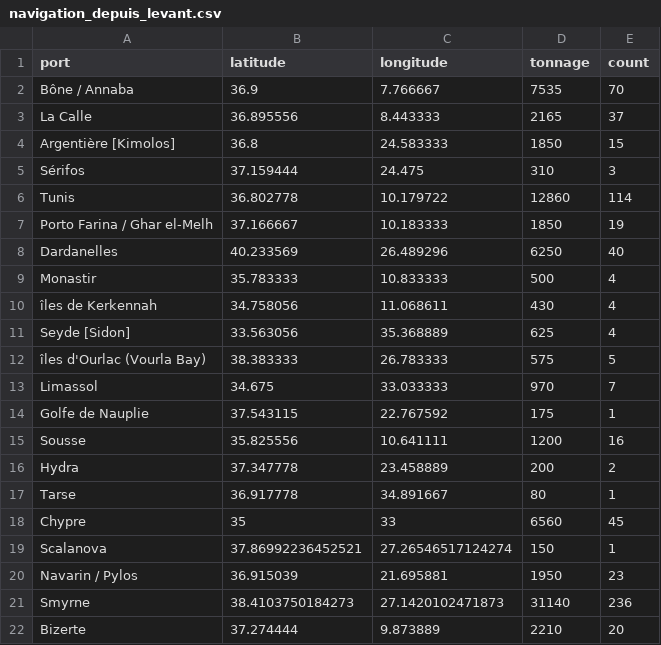
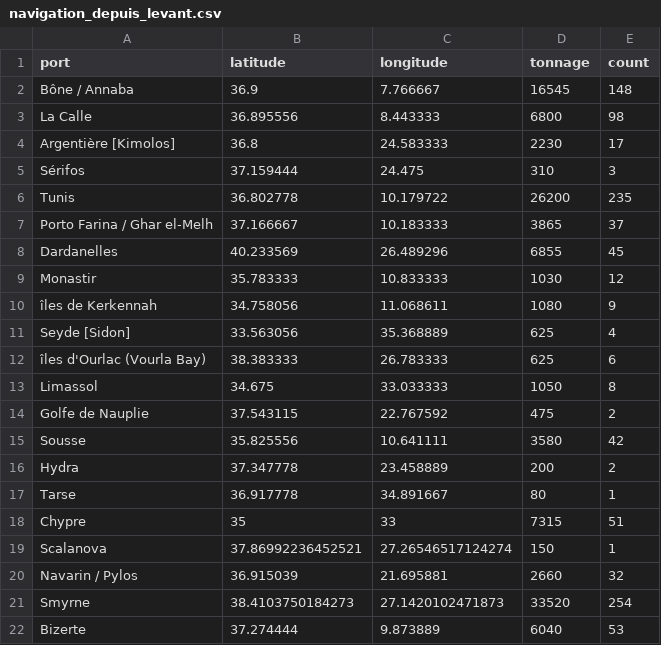
Before and after one commit to medialab/portic-storymaps-2023, a CSV file: data/navigation_depuis_levant.csv, drawn as a sheet; only a part is shown; the diff covers the shown part only.

```diff
--- a/data/navigation_depuis_levant.csv
+++ b/data/navigation_depuis_levant.csv
@@ -1,22 +1,22 @@
 port,latitude,longitude,tonnage,count
-Bône / Annaba,36.9,7.766667,7535,70
-La Calle,36.895556,8.443333,2165,37
-Argentière [Kimolos],36.8,24.583333,1850,15
+Bône / Annaba,36.9,7.766667,16545,148
+La Calle,36.895556,8.443333,6800,98
+Argentière [Kimolos],36.8,24.583333,2230,17
 Sérifos,37.159444,24.475,310,3
-Tunis,36.802778,10.179722,12860,114
-Porto Farina / Ghar el-Melh,37.166667,10.183333,1850,19
-Dardanelles,40.233569,26.489296,6250,40
-Monastir,35.783333,10.833333,500,4
-îles  de Kerkennah,34.758056,11.068611,430,4
+Tunis,36.802778,10.179722,26200,235
+Porto Farina / Ghar el-Melh,37.166667,10.183333,3865,37
+Dardanelles,40.233569,26.489296,6855,45
+Monastir,35.783333,10.833333,1030,12
+îles  de Kerkennah,34.758056,11.068611,1080,9
 Seyde [Sidon],33.563056,35.368889,625,4
-îles d'Ourlac (Vourla Bay),38.383333,26.783333,575,5
-Limassol,34.675,33.033333,970,7
-Golfe de Nauplie,37.543115,22.767592,175,1
-Sousse,35.825556,10.641111,1200,16
+îles d'Ourlac (Vourla Bay),38.383333,26.783333,625,6
+Limassol,34.675,33.033333,1050,8
+Golfe de Nauplie,37.543115,22.767592,475,2
+Sousse,35.825556,10.641111,3580,42
 Hydra,37.347778,23.458889,200,2
 Tarse,36.917778,34.891667,80,1
-Chypre,35,33,6560,45
+Chypre,35,33,7315,51
 Scalanova,37.86992236452521,27.26546517124274,150,1
-Navarin / Pylos,36.915039,21.695881,1950,23
-Smyrne,38.4103750184273,27.1420102471873,31140,236
-Bizerte,37.274444,9.873889,2210,20
+Navarin / Pylos,36.915039,21.695881,2660,32
+Smyrne,38.4103750184273,27.1420102471873,33520,254
+Bizerte,37.274444,9.873889,6040,53
```
Also changed, not shown: 10 added rows and 112 edited cells elsewhere in this file, data/compare_french_ships_to_marseille_accross_time.csv, data/evolution-exports-levant.csv, 28 other files.
